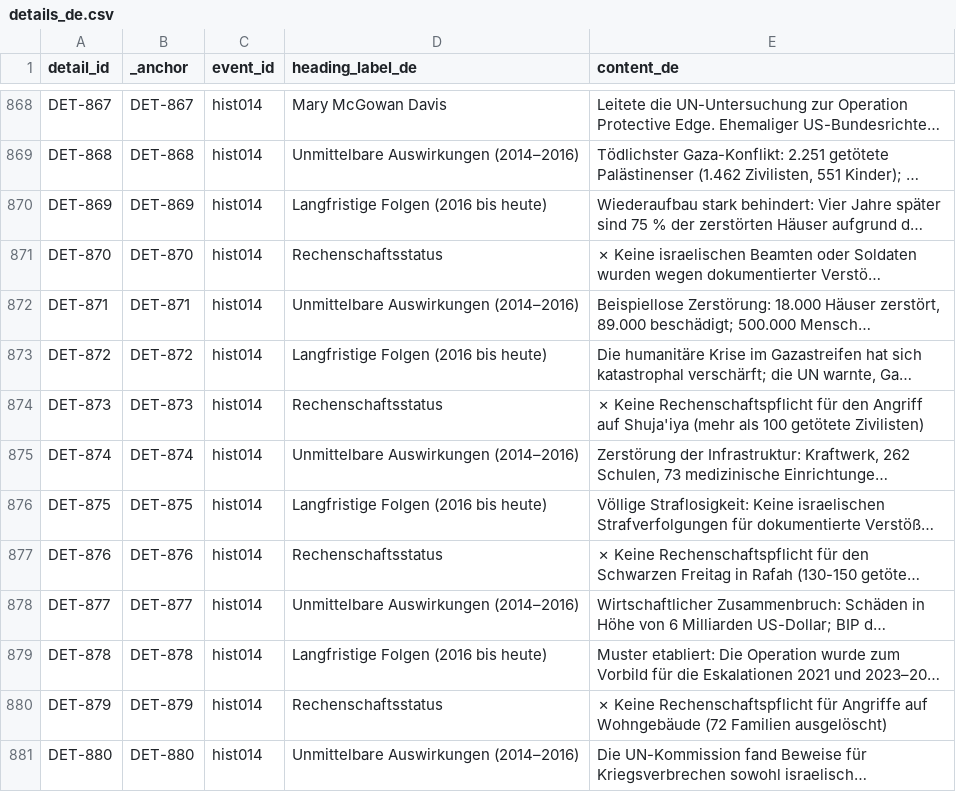
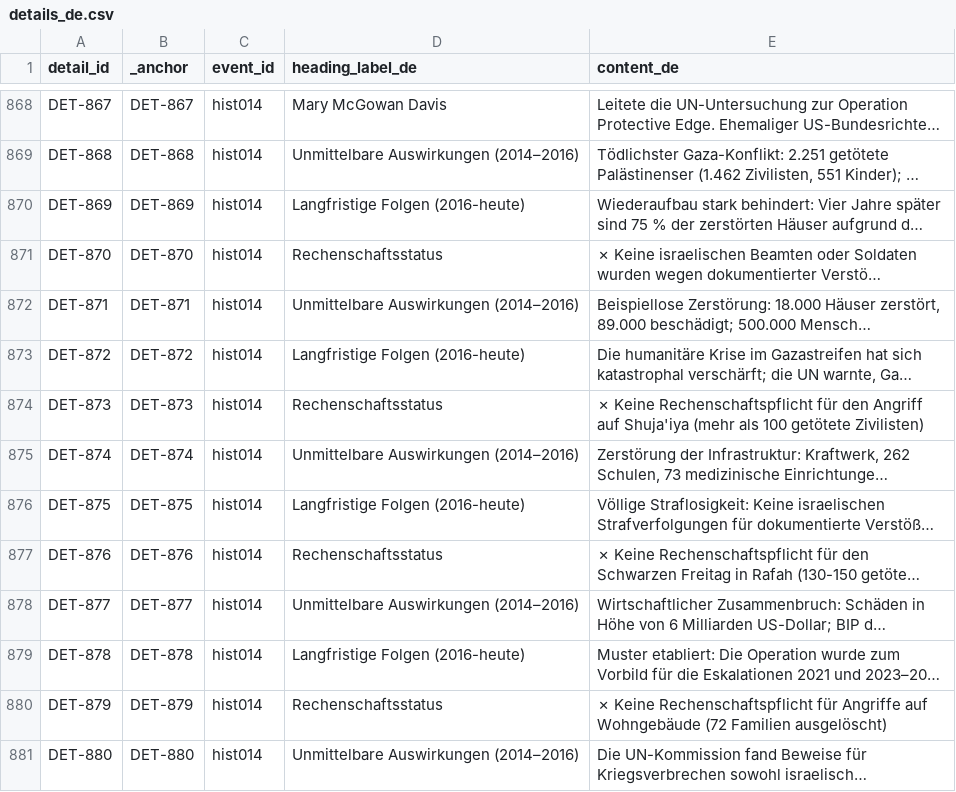
Before and after one commit to PalGenoPedia/PalGenoPedia, a CSV file: Pages/Historical_Massacres/pre/details_de.csv, drawn as a sheet; only a part is shown, gaps mark what is left out; long unchanged cells end in …; the diff covers the shown part only; the diff names each change by its address in the sheet, - before the commit and + after, or states it on an @@ line.

```diff
--- a/Pages/Historical_Massacres/pre/details_de.csv
+++ b/Pages/Historical_Massacres/pre/details_de.csv
-D870 (heading_label_de): Langfristige Folgen (2016 bis heute)
+D870 (heading_label_de): Langfristige Folgen (2016-heute)
-D873 (heading_label_de): Langfristige Folgen (2016 bis heute)
+D873 (heading_label_de): Langfristige Folgen (2016-heute)
-D876 (heading_label_de): Langfristige Folgen (2016 bis heute)
+D876 (heading_label_de): Langfristige Folgen (2016-heute)
-D879 (heading_label_de): Langfristige Folgen (2016 bis heute)
+D879 (heading_label_de): Langfristige Folgen (2016-heute)
```
Also changed, not shown: 115 edited cells elsewhere in this file.
